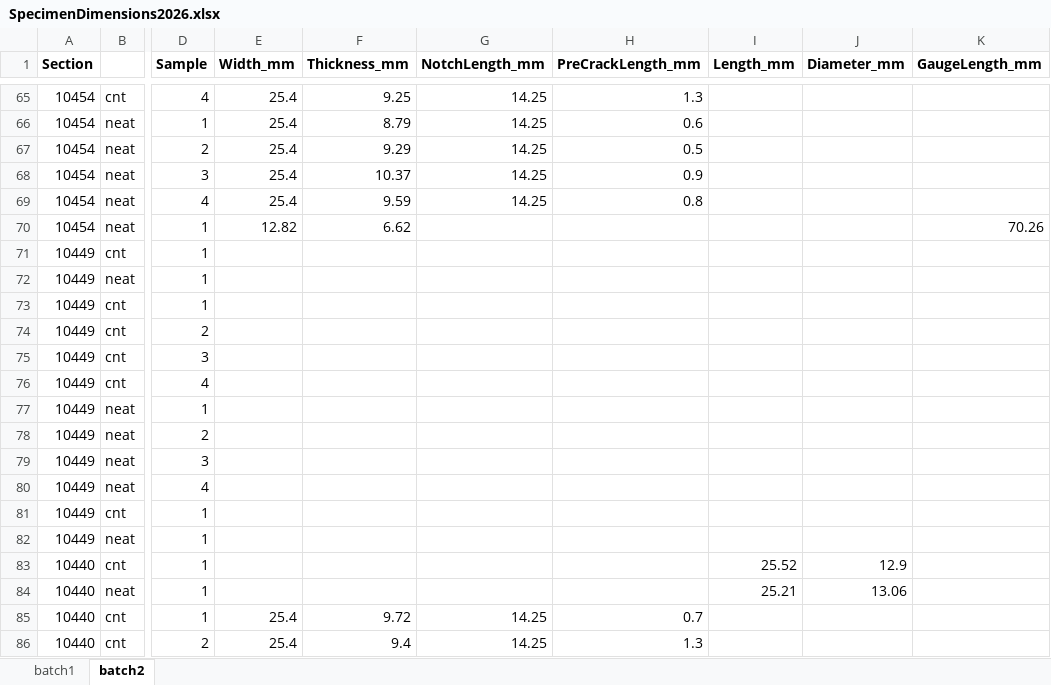
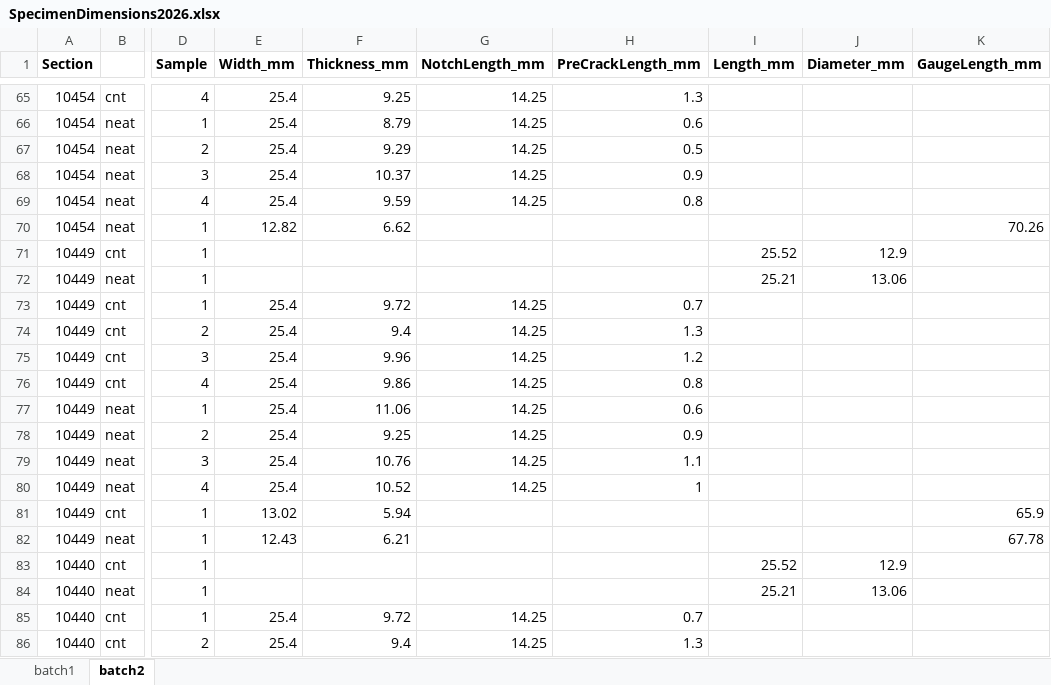
Before and after one commit to tberryy/Junior_Lab_Repo, an Excel workbook: OrganizedData/2026_organized/SpecimenDimensions2026.xlsx, sheet batch2, drawn as a sheet; only a part is shown, gaps mark what is left out; values as stored, in another font and other column widths than the file's, no borders; the diff covers the shown part only; the diff names each change by its address in the sheet, - before the commit and + after, or states it on an @@ line.

```diff
--- a/OrganizedData/2026_organized/SpecimenDimensions2026.xlsx (sheet batch2)
+++ b/OrganizedData/2026_organized/SpecimenDimensions2026.xlsx (sheet batch2)
-I71 (Length_mm): (empty)
+I71 (Length_mm): 25.52
-J71 (Diameter_mm): (empty)
+J71 (Diameter_mm): 12.9
-I72 (Length_mm): (empty)
+I72 (Length_mm): 25.21
-J72 (Diameter_mm): (empty)
+J72 (Diameter_mm): 13.06
-E73:E80 (Width_mm): (empty)
+E73:E80 (Width_mm): 25.4
-F73 (Thickness_mm): (empty)
+F73 (Thickness_mm): 9.72
-G73:G80 (NotchLength_mm): (empty)
+G73:G80 (NotchLength_mm): 14.25
-H73 (PreCrackLength_mm): (empty)
+H73 (PreCrackLength_mm): 0.7
-F74 (Thickness_mm): (empty)
+F74 (Thickness_mm): 9.4
-H74 (PreCrackLength_mm): (empty)
+H74 (PreCrackLength_mm): 1.3
-F75 (Thickness_mm): (empty)
+F75 (Thickness_mm): 9.96
-H75 (PreCrackLength_mm): (empty)
+H75 (PreCrackLength_mm): 1.2
-F76 (Thickness_mm): (empty)
+F76 (Thickness_mm): 9.86
-H76 (PreCrackLength_mm): (empty)
+H76 (PreCrackLength_mm): 0.8
-F77 (Thickness_mm): (empty)
+F77 (Thickness_mm): 11.06
-H77 (PreCrackLength_mm): (empty)
+H77 (PreCrackLength_mm): 0.6
-F78 (Thickness_mm): (empty)
+F78 (Thickness_mm): 9.25
-H78 (PreCrackLength_mm): (empty)
+H78 (PreCrackLength_mm): 0.9
-F79 (Thickness_mm): (empty)
+F79 (Thickness_mm): 10.76
-H79 (PreCrackLength_mm): (empty)
+H79 (PreCrackLength_mm): 1.1
-F80 (Thickness_mm): (empty)
+F80 (Thickness_mm): 10.52
-H80 (PreCrackLength_mm): (empty)
+H80 (PreCrackLength_mm): 1
-E81 (Width_mm): (empty)
+E81 (Width_mm): 13.02
-F81 (Thickness_mm): (empty)
+F81 (Thickness_mm): 5.94
-K81 (GaugeLength_mm): (empty)
+K81 (GaugeLength_mm): 65.9
-E82 (Width_mm): (empty)
+E82 (Width_mm): 12.43
-F82 (Thickness_mm): (empty)
+F82 (Thickness_mm): 6.21
-K82 (GaugeLength_mm): (empty)
+K82 (GaugeLength_mm): 67.78
```
Also changed, not shown: 42 edited cells elsewhere in this sheet, sheet batch1, 1 other file.
